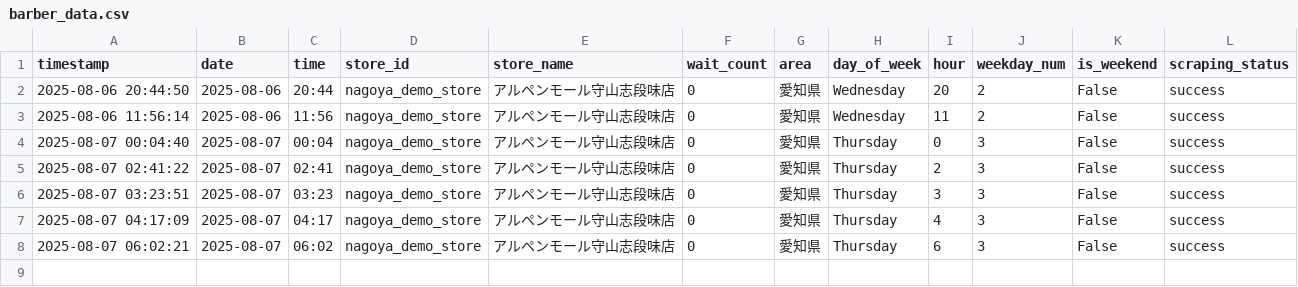
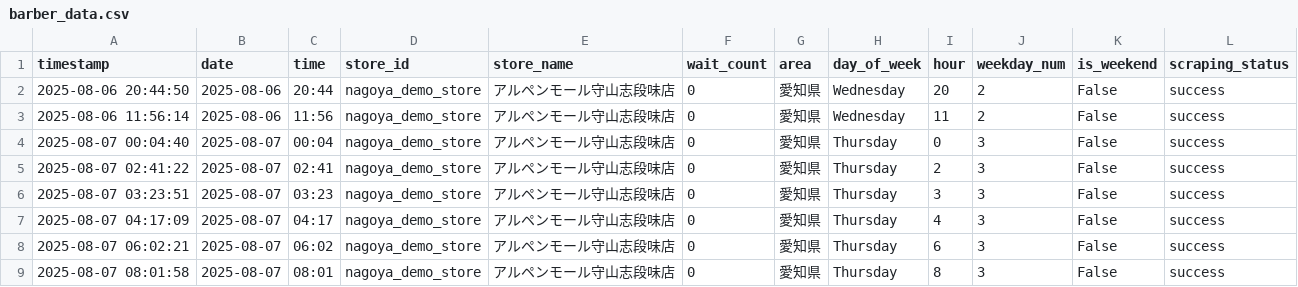
Before and after one commit to sda134/BarberTimeMatch, a CSV file: data/raw/barber_data.csv, drawn as a sheet; the diff names each change by its address in the sheet, - before the commit and + after, or states it on an @@ line.

```diff
--- a/data/raw/barber_data.csv
+++ b/data/raw/barber_data.csv
+row 9: 2025-08-07 08:01:58 | 2025-08-07 | 08:01 | nagoya_demo_store | アルペンモール守山志段味店 | 0 | 愛知県 | Thursday | 8 | 3 | False | success
```
Also changed, not shown: data/raw/weather_data.csv.
